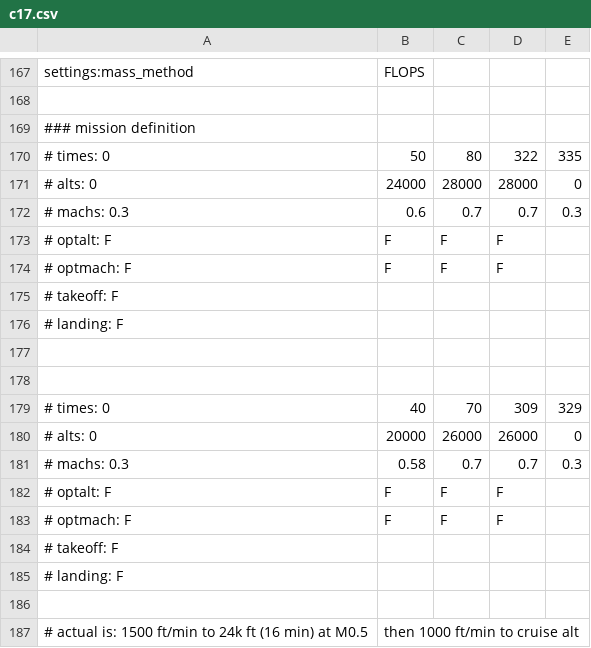
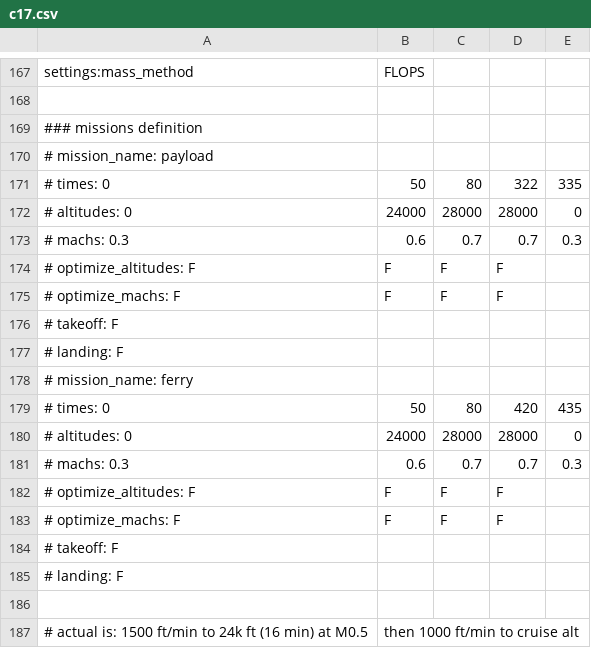
Before and after one commit to jsonirobots/Aviary, a CSV file: planeCSVs/c17.csv, drawn as a sheet; only a part is shown, gaps mark what is left out; removed rows and columns are numbered as before the commit, all else as after; the diff names each change by its address in the sheet, - before the commit and + after, or states it on an @@ line.

```diff
--- a/planeCSVs/c17.csv
+++ b/planeCSVs/c17.csv
-A169: ### mission definition
+A169: ### missions definition
+row 170: # mission_name: payload
-A172: # alts: 0
+A172: # altitudes: 0
-A174: # optalt: F
+A174: # optimize_altitudes: F
-A175: # optmach: F
+A175: # optimize_machs: F
-A178: (empty)
+A178: # mission_name: ferry
-row 178: (empty)
-B179: 40
+B179: 50
-C179: 70
+C179: 80
-D179: 309
+D179: 420
-E179: 329
+E179: 435
-row 180: # alts: 0 | 20000 | 26000 | 26000 | 0
+row 180: # altitudes: 0 | 24000 | 28000 | 28000 | 0
-B181: 0.58
+B181: 0.6
-A182: # optalt: F
+A182: # optimize_altitudes: F
-A183: # optmach: F
+A183: # optimize_machs: F
```
Also changed, not shown: 2 other files.
